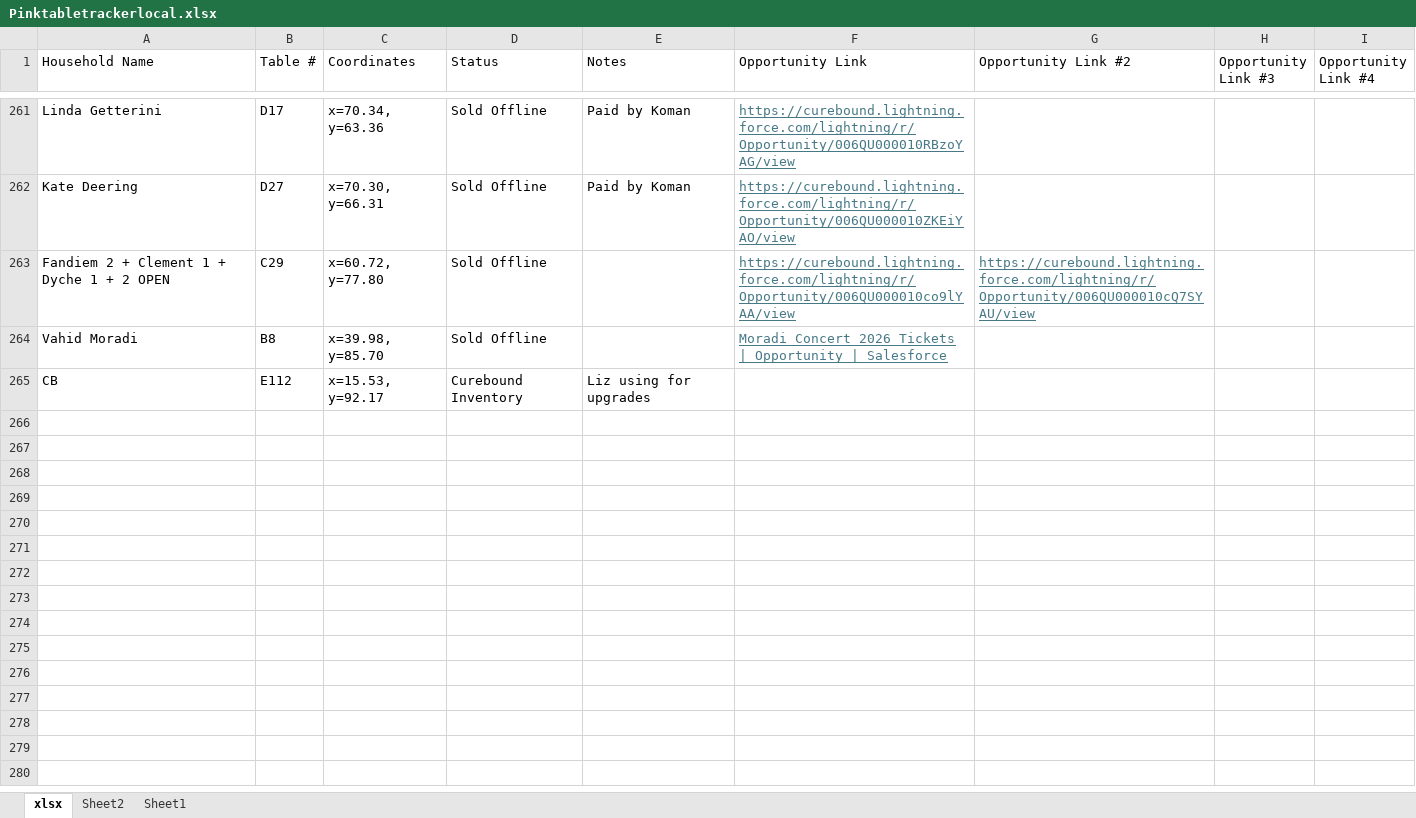
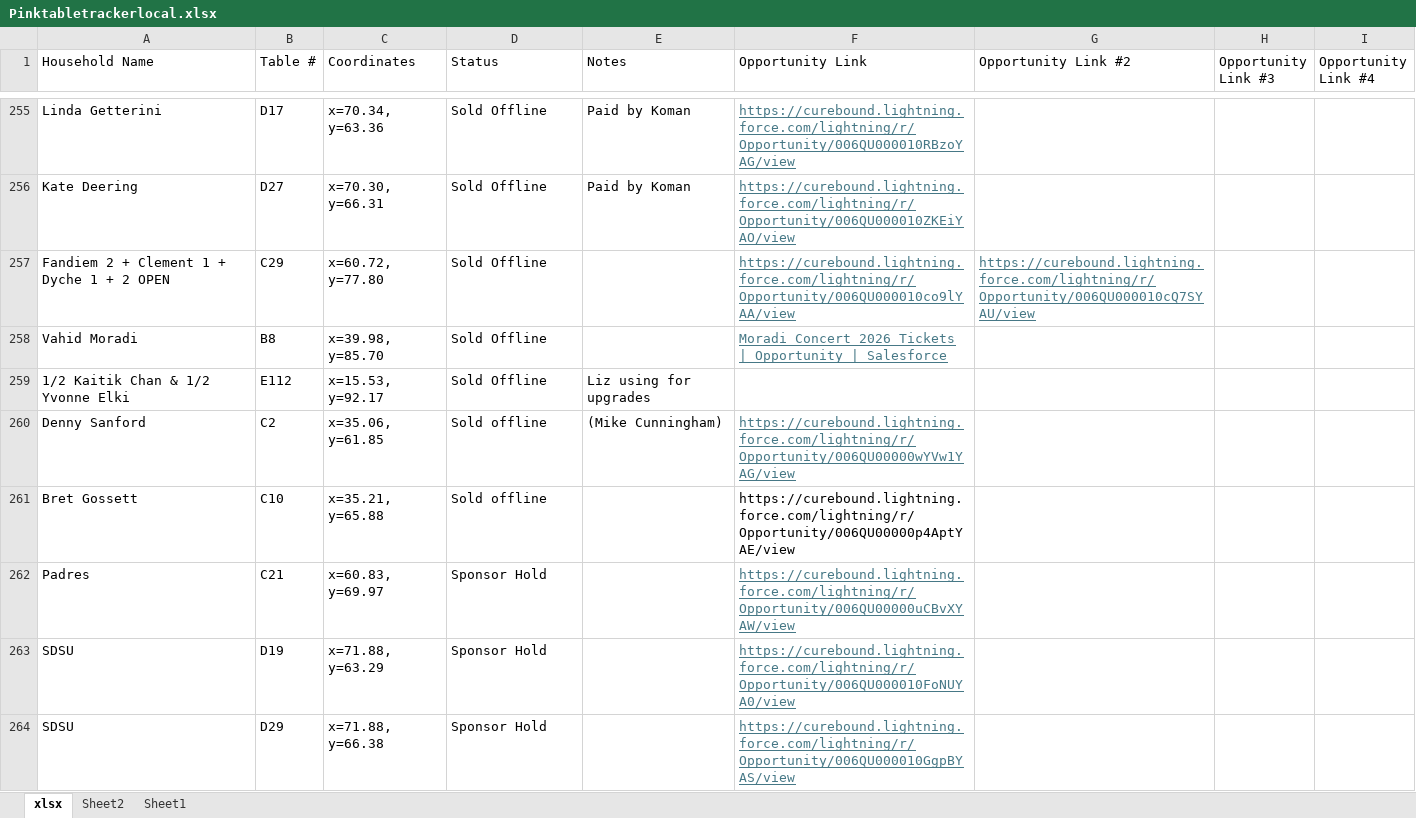
Before and after one commit to jestr-collab/TableTracker, an Excel workbook: Pinktabletrackerlocal.xlsx, sheet xlsx, drawn as a sheet; only a part is shown, gaps mark what is left out; values as stored, in another font and other column widths than the file's, no borders; addresses are those after the commit; the diff covers the shown part only; the diff names each change by its address in the sheet, - before the commit and + after, or states it on an @@ line.

Commit message:
Update local seating data

```diff
--- a/Pinktabletrackerlocal.xlsx (sheet xlsx)
+++ b/Pinktabletrackerlocal.xlsx (sheet xlsx)
-A259 (Household Name): CB
+A259 (Household Name): 1/2 Kaitik Chan & 1/2 Yvonne Elki
-D259 (Status): Curebound Inventory
+D259 (Status): Sold Offline
+row 260: Denny Sanford | C2 | x=35.06, y=61.85 | Sold offline | (Mike Cunningham) | https://curebound.lightning.force.com/lightning/r/Opportunity/006QU00000wYVw1YAG/view
+row 261: Bret Gossett | C10 | x=35.21, y=65.88 | Sold offline |  | https://curebound.lightning.force.com/lightning/r/Opportunity/006QU00000p4AptYAE/view
+row 262: Padres | C21 | x=60.83, y=69.97 | Sponsor Hold |  | https://curebound.lightning.force.com/lightning/r/Opportunity/006QU00000uCBvXYAW/view
+row 263: SDSU | D19 | x=71.88, y=63.29 | Sponsor Hold |  | https://curebound.lightning.force.com/lightning/r/Opportunity/006QU000010FoNUYA0/view
+row 264: SDSU | D29 | x=71.88, y=66.38 | Sponsor Hold |  | https://curebound.lightning.force.com/lightning/r/Opportunity/006QU000010GgpBYAS/view
```
Also changed, not shown: 6 added rows, 6 removed rows and 1 edited cell elsewhere in this sheet.
